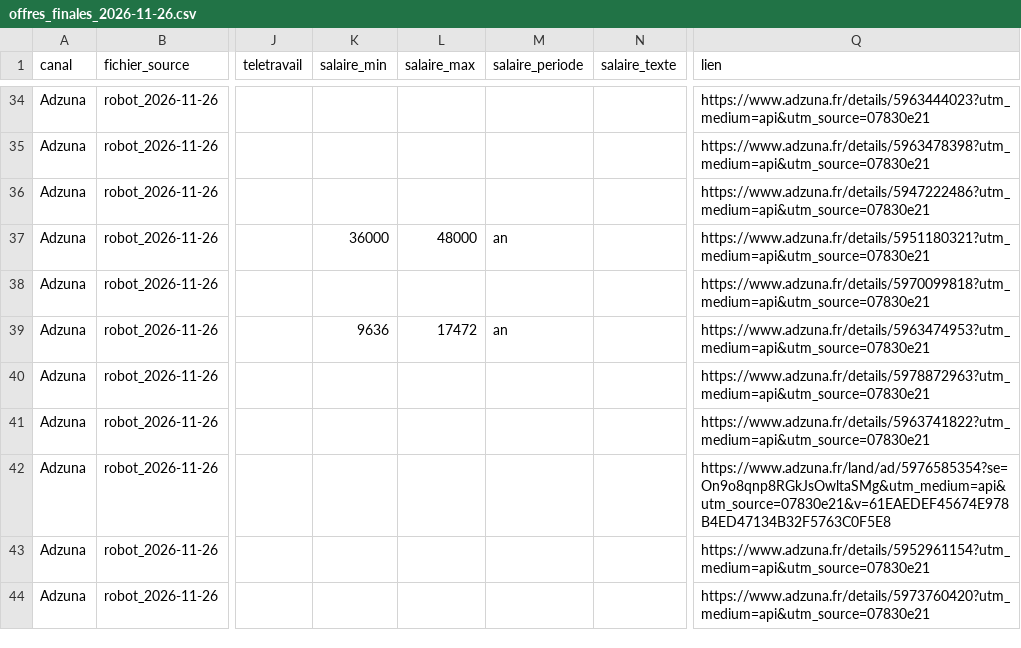
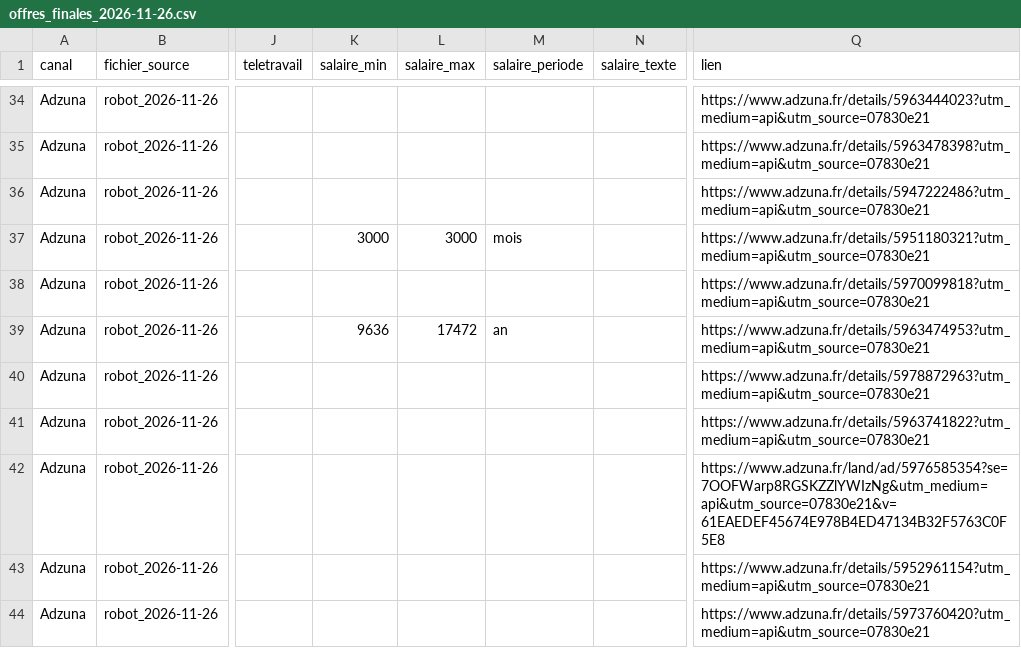
Before and after one commit to romanebgt-art/metier, a CSV file: data/auto/offres_finales_2026-11-26.csv, drawn as a sheet; only a part is shown, gaps mark what is left out; the diff covers the shown part only; the diff names each change by its address in the sheet, - before the commit and + after, or states it on an @@ line.

```diff
--- a/data/auto/offres_finales_2026-11-26.csv
+++ b/data/auto/offres_finales_2026-11-26.csv
-K37 (salaire_min): 36000
+K37 (salaire_min): 3000
-L37 (salaire_max): 48000
+L37 (salaire_max): 3000
-M37 (salaire_periode): an
+M37 (salaire_periode): mois
-Q42 (lien): https://www.adzuna.fr/land/ad/5976585354?se=On9o8qnp8RGkJsOwltaSMg&utm_medium=api&utm_source=07830e21&v=61EAEDEF45674E978B4ED47134B32F5763C0F5E8
+Q42 (lien): https://www.adzuna.fr/land/ad/5976585354?se=7OOFWarp8RGSKZZlYWIzNg&utm_medium=api&utm_source=07830e21&v=61EAEDEF45674E978B4ED47134B32F5763C0F5E8
```
Also changed, not shown: 51 edited cells elsewhere in this file, data/auto/offres_ecartees_2026-11-26.csv.
